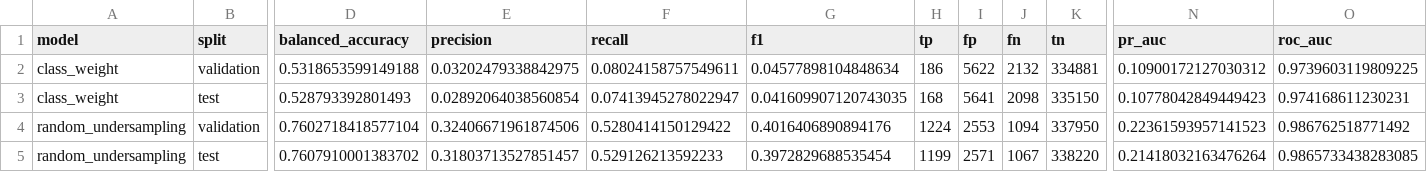
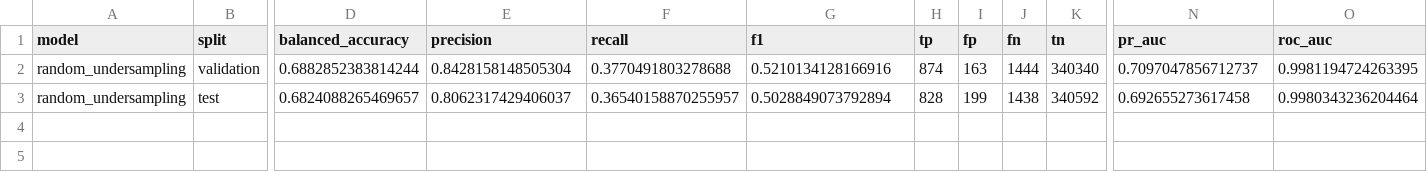
Before and after one commit to CanTung06/Project_AIC, a CSV file: outputs/tables/06_metrics_comparison.csv, drawn as a sheet; only a part is shown, gaps mark what is left out; removed rows and columns are numbered as before the commit, all else as after; rows hold the shown columns only; the diff names each change by its address in the sheet, - before the commit and + after, or states it on an @@ line.

```diff
--- a/outputs/tables/06_metrics_comparison.csv
+++ b/outputs/tables/06_metrics_comparison.csv
-row 2: class_weight | validation | 0.5318653599149188 | 0.03202479338842975 | 0.08024158757549611 | 0.04577898104848634 | 186 | 5622 | 2132 | 334881 | 0.10900172127030312 | 0.9739603119809225
-row 3: class_weight | test | 0.528793392801493 | 0.02892064038560854 | 0.07413945278022947 | 0.041609907120743035 | 168 | 5641 | 2098 | 335150 | 0.10778042849449423 | 0.974168611230231
-D2 (balanced_accuracy): 0.7602718418577104
+D2 (balanced_accuracy): 0.6882852383814244
-E2 (precision): 0.32406671961874506
+E2 (precision): 0.8428158148505304
-F2 (recall): 0.5280414150129422
+F2 (recall): 0.3770491803278688
-G2 (f1): 0.4016406890894176
+G2 (f1): 0.5210134128166916
-H2 (tp): 1224
+H2 (tp): 874
-I2 (fp): 2553
+I2 (fp): 163
-J2 (fn): 1094
+J2 (fn): 1444
-K2 (tn): 337950
+K2 (tn): 340340
-N2 (pr_auc): 0.22361593957141523
+N2 (pr_auc): 0.7097047856712737
-O2 (roc_auc): 0.986762518771492
+O2 (roc_auc): 0.9981194724263395
-D3 (balanced_accuracy): 0.7607910001383702
+D3 (balanced_accuracy): 0.6824088265469657
-E3 (precision): 0.31803713527851457
+E3 (precision): 0.8062317429406037
-F3 (recall): 0.529126213592233
+F3 (recall): 0.36540158870255957
-G3 (f1): 0.3972829688535454
+G3 (f1): 0.5028849073792894
-H3 (tp): 1199
+H3 (tp): 828
-I3 (fp): 2571
+I3 (fp): 199
-J3 (fn): 1067
+J3 (fn): 1438
-K3 (tn): 338220
+K3 (tn): 340592
-N3 (pr_auc): 0.21418032163476264
+N3 (pr_auc): 0.692655273617458
-O3 (roc_auc): 0.9865733438283085
+O3 (roc_auc): 0.9980343236204464
```
Also changed, not shown: outputs/tables/05_training_summary.csv, outputs/tables/06_classification_report.csv, 35 other files.
